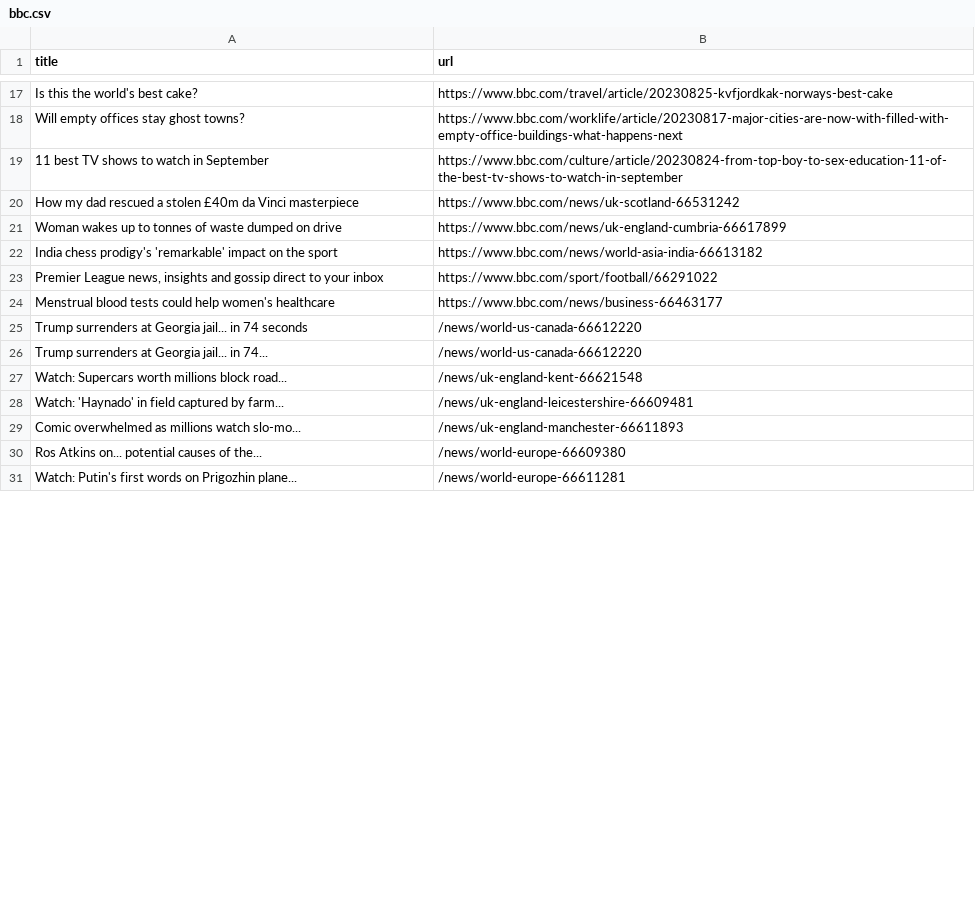
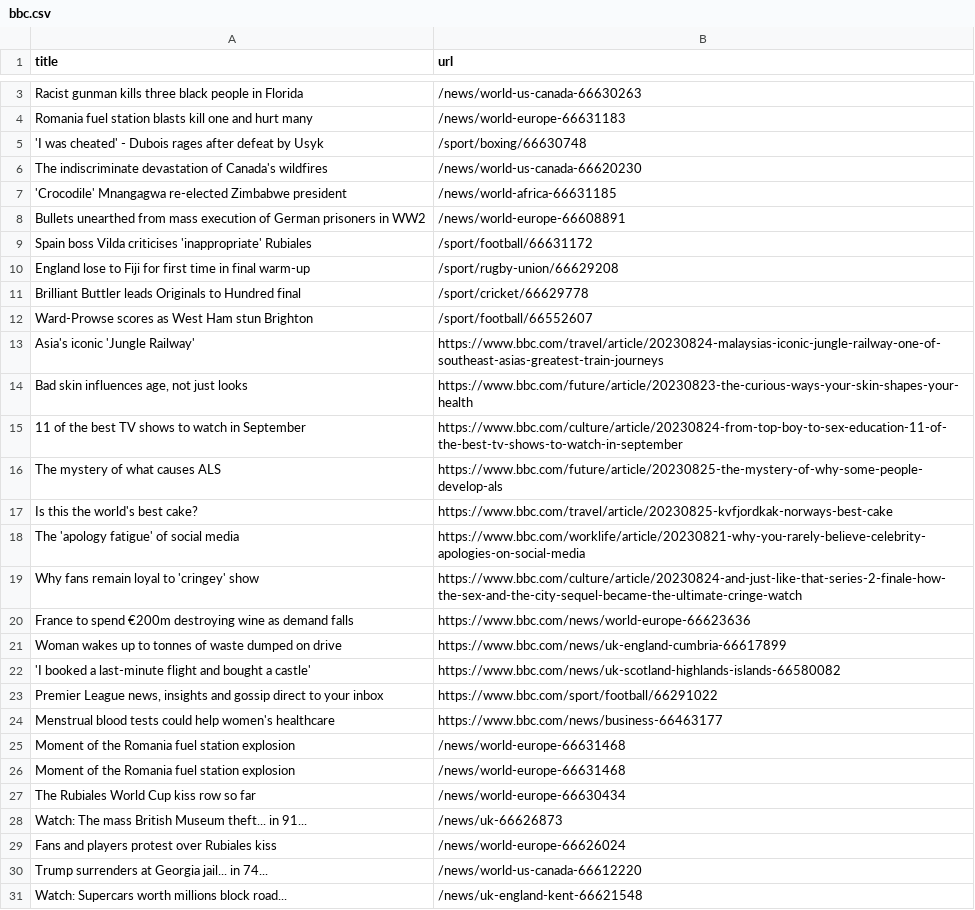
Before and after one commit to miotomita/automatic-scraper-bbc, a CSV file: bbc.csv, drawn as a sheet; only a part is shown, gaps mark what is left out; the shorter side is filled out with more unchanged rows; removed rows and columns are numbered as before the commit, all else as after; the diff covers the shown part only; the diff names each change by its address in the sheet, - before the commit and + after, or states it on an @@ line.

```diff
--- a/bbc.csv
+++ b/bbc.csv
+row 3: Racist gunman kills three black people in Florida | /news/world-us-canada-66630263
+row 4: Romania fuel station blasts kill one and hurt many | /news/world-europe-66631183
+row 5: 'I was cheated' - Dubois rages after defeat by Usyk | /sport/boxing/66630748
+row 6: The indiscriminate devastation of Canada's wildfires | /news/world-us-canada-66620230
+row 7: 'Crocodile' Mnangagwa re-elected Zimbabwe president | /news/world-africa-66631185
+row 8: Bullets unearthed from mass execution of German prisoners in WW2 | /news/world-europe-66608891
+row 9: Spain boss Vilda criticises 'inappropriate' Rubiales | /sport/football/66631172
+row 10: England lose to Fiji for first time in final warm-up | /sport/rugby-union/66629208
+row 11: Brilliant Buttler leads Originals to Hundred final | /sport/cricket/66629778
+row 12: Ward-Prowse scores as West Ham stun Brighton | /sport/football/66552607
+row 13: Asia's iconic 'Jungle Railway' | https://www.bbc.com/travel/article/20230824-malaysias-iconic-jungle-railway-one-of-southeast-asias-greatest-train-journeys
+row 14: Bad skin influences age, not just looks | https://www.bbc.com/future/article/20230823-the-curious-ways-your-skin-shapes-your-health
+row 15: 11 of the best TV shows to watch in September | https://www.bbc.com/culture/article/20230824-from-top-boy-to-sex-education-11-of-the-best-tv-shows-to-watch-in-september
+row 16: The mystery of what causes ALS | https://www.bbc.com/future/article/20230825-the-mystery-of-why-some-people-develop-als
-row 18: Will empty offices stay ghost towns? | https://www.bbc.com/worklife/article/20230817-major-cities-are-now-with-filled-with-empty-office-buildings-what-happens-next
-row 19: 11 best TV shows to watch in September | https://www.bbc.com/culture/article/20230824-from-top-boy-to-sex-education-11-of-the-best-tv-shows-to-watch-in-september
-row 20: How my dad rescued a stolen £40m da Vinci masterpiece | https://www.bbc.com/news/uk-scotland-66531242
+row 18: The 'apology fatigue' of social media | https://www.bbc.com/worklife/article/20230821-why-you-rarely-believe-celebrity-apologies-on-social-media
+row 19: Why fans remain loyal to 'cringey' show | https://www.bbc.com/culture/article/20230824-and-just-like-that-series-2-finale-how-the-sex-and-the-city-sequel-became-the-ultimate-cringe-watch
+row 20: France to spend €200m destroying wine as demand falls | https://www.bbc.com/news/world-europe-66623636
-row 22: India chess prodigy's 'remarkable' impact on the sport | https://www.bbc.com/news/world-asia-india-66613182
+row 22: 'I booked a last-minute flight and bought a castle' | https://www.bbc.com/news/uk-scotland-highlands-islands-66580082
-row 25: Trump surrenders at Georgia jail... in 74 seconds | /news/world-us-canada-66612220
+row 25: Moment of the Romania fuel station explosion | /news/world-europe-66631468
+row 26: Moment of the Romania fuel station explosion | /news/world-europe-66631468
+row 27: The Rubiales World Cup kiss row so far | /news/world-europe-66630434
+row 28: Watch: The mass British Museum theft... in 91... | /news/uk-66626873
+row 29: Fans and players protest over Rubiales kiss | /news/world-europe-66626024
```
Also changed, not shown: 3 added rows, 21 removed rows and 1 moved row elsewhere in this file.
